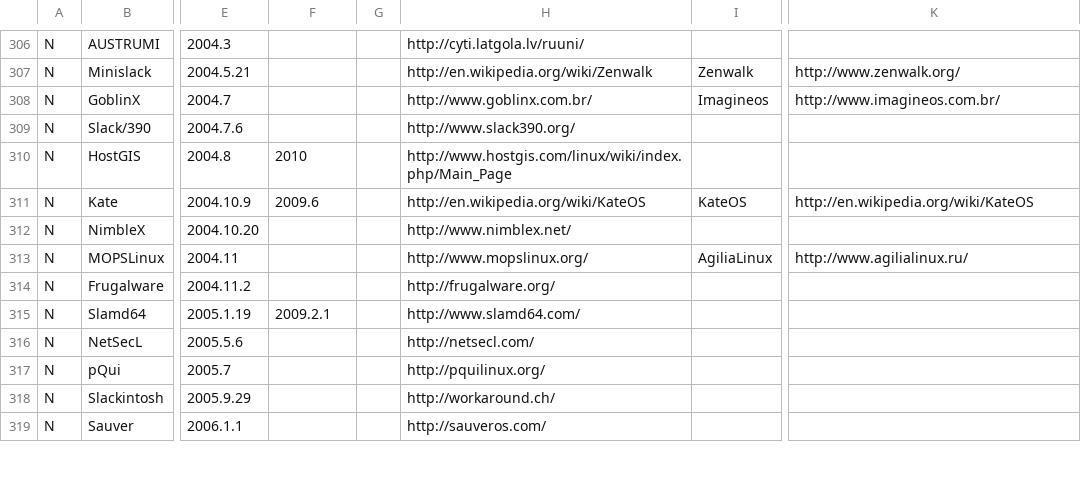
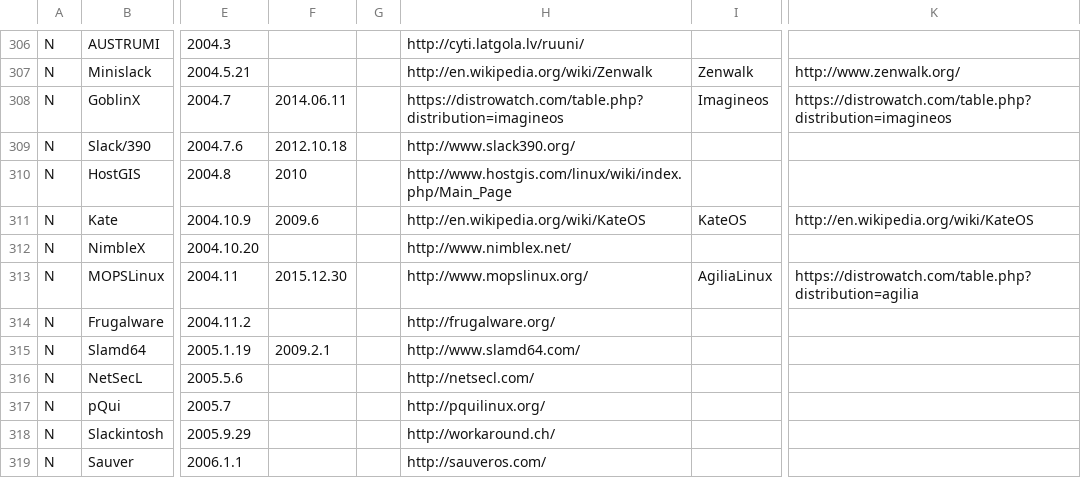
Before and after one commit to FabioLolix/LinuxTimeline, a CSV file: gldt.csv, drawn as a sheet; only a part is shown, gaps mark what is left out; the diff names each change by its address in the sheet, - before the commit and + after, or states it on an @@ line.

Commit message:
Discontinued Imagineos, Slack/390, Agilialinux

```diff
--- a/gldt.csv
+++ b/gldt.csv
-F308: (empty)
+F308: 2014.06.11
-H308: http://www.goblinx.com.br/
+H308: https://distrowatch.com/table.php?distribution=imagineos
-K308: http://www.imagineos.com.br/
+K308: https://distrowatch.com/table.php?distribution=imagineos
-F309: (empty)
+F309: 2012.10.18
-F313: (empty)
+F313: 2015.12.30
-K313: http://www.agilialinux.ru/
+K313: https://distrowatch.com/table.php?distribution=agilia
```
Also changed, not shown: 1 other file.
